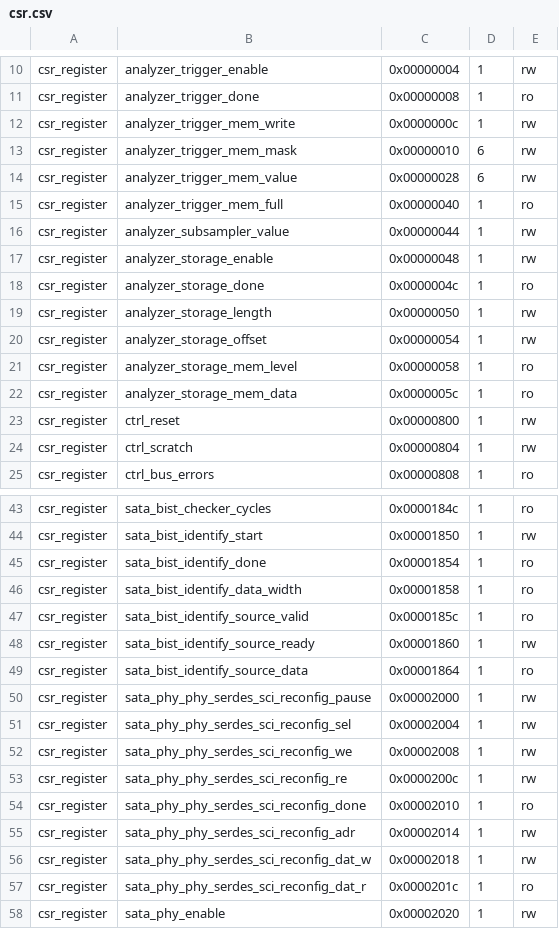
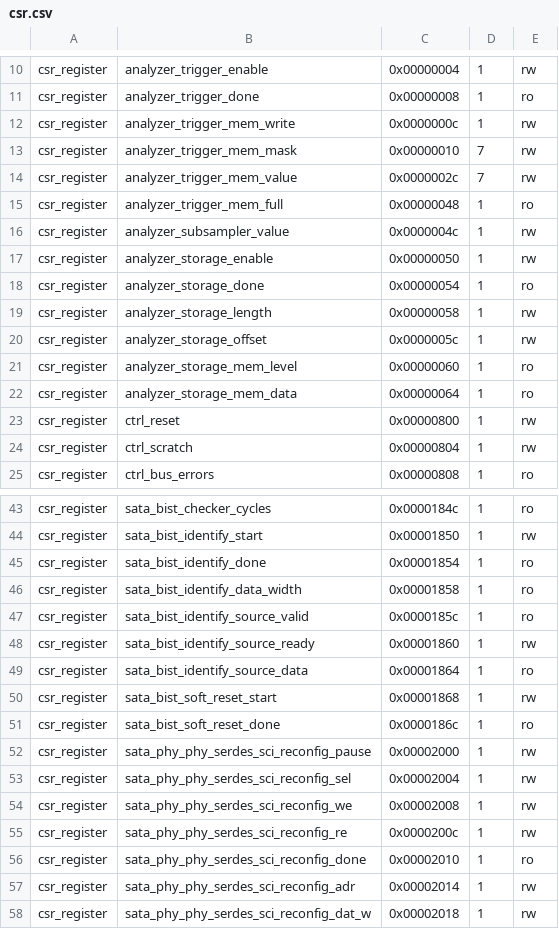
Before and after one commit to enjoy-digital/litesata, a CSV file: csr.csv, drawn as a sheet; only a part is shown, gaps mark what is left out; the shorter side is filled out with more unchanged rows; the diff covers the shown part only.

```diff
--- a/csr.csv
+++ b/csr.csv
@@ -12,12 +12,12 @@ csr_register,analyzer_trigger_done,0x00000008,1,ro
 csr_register,analyzer_trigger_mem_write,0x0000000c,1,rw
-csr_register,analyzer_trigger_mem_mask,0x00000010,6,rw
-csr_register,analyzer_trigger_mem_value,0x00000028,6,rw
-csr_register,analyzer_trigger_mem_full,0x00000040,1,ro
-csr_register,analyzer_subsampler_value,0x00000044,1,rw
-csr_register,analyzer_storage_enable,0x00000048,1,rw
-csr_register,analyzer_storage_done,0x0000004c,1,ro
-csr_register,analyzer_storage_length,0x00000050,1,rw
-csr_register,analyzer_storage_offset,0x00000054,1,rw
-csr_register,analyzer_storage_mem_level,0x00000058,1,ro
-csr_register,analyzer_storage_mem_data,0x0000005c,1,ro
+csr_register,analyzer_trigger_mem_mask,0x00000010,7,rw
+csr_register,analyzer_trigger_mem_value,0x0000002c,7,rw
+csr_register,analyzer_trigger_mem_full,0x00000048,1,ro
+csr_register,analyzer_subsampler_value,0x0000004c,1,rw
+csr_register,analyzer_storage_enable,0x00000050,1,rw
+csr_register,analyzer_storage_done,0x00000054,1,ro
+csr_register,analyzer_storage_length,0x00000058,1,rw
+csr_register,analyzer_storage_offset,0x0000005c,1,rw
+csr_register,analyzer_storage_mem_level,0x00000060,1,ro
+csr_register,analyzer_storage_mem_data,0x00000064,1,ro
 csr_register,ctrl_reset,0x00000800,1,rw
@@ -49,2 +49,4 @@ csr_register,sata_bist_identify_source_ready,0x00001860,1,rw
 csr_register,sata_bist_identify_source_data,0x00001864,1,ro
+csr_register,sata_bist_soft_reset_start,0x00001868,1,rw
+csr_register,sata_bist_soft_reset_done,0x0000186c,1,ro
 csr_register,sata_phy_phy_serdes_sci_reconfig_pause,0x00002000,1,rw
```
Also changed, not shown: 1 added row and 24 edited cells elsewhere in this file, analyzer.csv, 7 other files.
